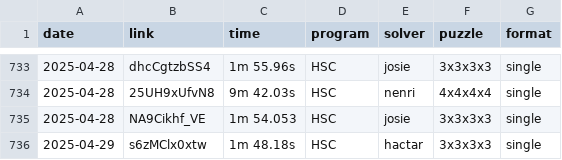
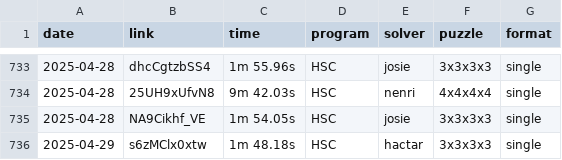
Before and after one commit to Hypercubers/hypercubing.xyz, a CSV file: leaderboards/solves.csv, drawn as a sheet; only a part is shown, gaps mark what is left out.

Commit message:
fix solves.csv

```diff
--- a/leaderboards/solves.csv
+++ b/leaderboards/solves.csv
@@ -734,3 +734,3 @@ date,       link,                  time, program,   solver,             puzzle,
 2025-04-28, 25UH9xUfvN8,       9m 42.03s, HSC,      nenri,              4x4x4x4, single
-2025-04-28, NA9Cikhf_VE,       1m 54.053, HSC,      josie,              3x3x3x3, single
+2025-04-28, NA9Cikhf_VE,       1m 54.05s, HSC,      josie,              3x3x3x3, single
 2025-04-29, s6zMClx0xtw,       1m 48.18s, HSC,      hactar,             3x3x3x3, single
```
